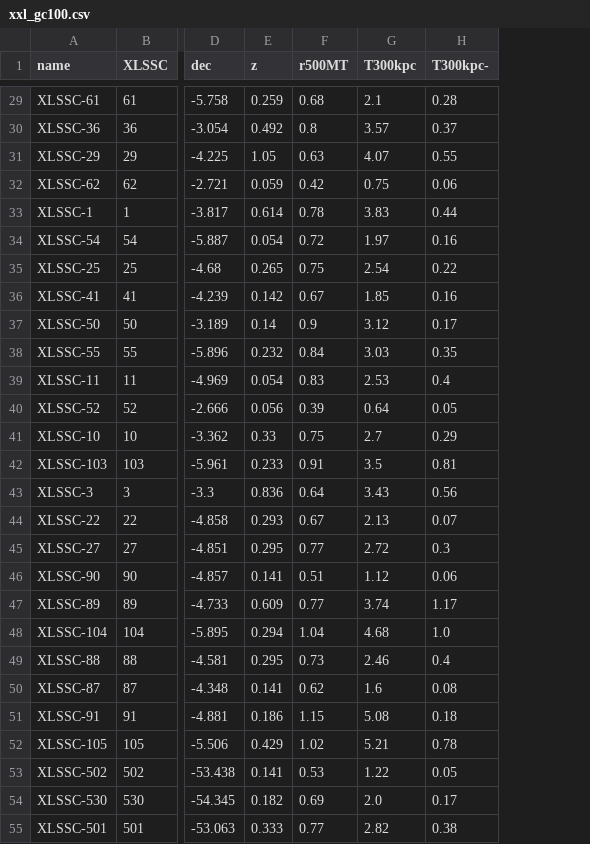
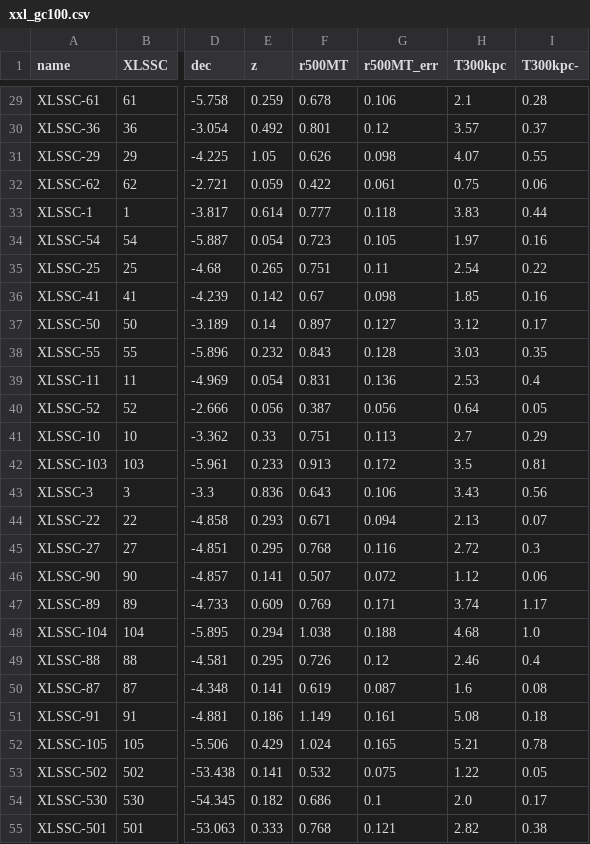
Before and after one commit to DavidT3/XCS-Mass-Paper-I-Analysis, a CSV file: sample_files/xxl_gc100.csv, drawn as a sheet; only a part is shown, gaps mark what is left out; the diff covers the shown part only; the diff names each change by its address in the sheet, - before the commit and + after, or states it on an @@ line.

```diff
--- a/sample_files/xxl_gc100.csv
+++ b/sample_files/xxl_gc100.csv
+column G (r500MT_err), rows 29-55: 0.106 | 0.12 | 0.098 | 0.061 | 0.118 | 0.105 | 0.11 | 0.098 | 0.127 | 0.128 | 0.136 | 0.056 | 0.113 | 0.172 | 0.106 | 0.094 | 0.116 | 0.072 | 0.171 | 0.188 | 0.12 | 0.087 | 0.161 | 0.165 | 0.075 | 0.1 | 0.121
-F29 (r500MT): 0.68
+F29 (r500MT): 0.678
-F30 (r500MT): 0.8
+F30 (r500MT): 0.801
-F31 (r500MT): 0.63
+F31 (r500MT): 0.626
-F32 (r500MT): 0.42
+F32 (r500MT): 0.422
-F33 (r500MT): 0.78
+F33 (r500MT): 0.777
-F34 (r500MT): 0.72
+F34 (r500MT): 0.723
-F35 (r500MT): 0.75
+F35 (r500MT): 0.751
-F37 (r500MT): 0.9
+F37 (r500MT): 0.897
-F38 (r500MT): 0.84
+F38 (r500MT): 0.843
-F39 (r500MT): 0.83
+F39 (r500MT): 0.831
-F40 (r500MT): 0.39
+F40 (r500MT): 0.387
-F41 (r500MT): 0.75
+F41 (r500MT): 0.751
-F42 (r500MT): 0.91
+F42 (r500MT): 0.913
-F43 (r500MT): 0.64
+F43 (r500MT): 0.643
-F44 (r500MT): 0.67
+F44 (r500MT): 0.671
-F45 (r500MT): 0.77
+F45 (r500MT): 0.768
-F46 (r500MT): 0.51
+F46 (r500MT): 0.507
-F47 (r500MT): 0.77
+F47 (r500MT): 0.769
-F48 (r500MT): 1.04
+F48 (r500MT): 1.038
-F49 (r500MT): 0.73
+F49 (r500MT): 0.726
-F50 (r500MT): 0.62
+F50 (r500MT): 0.619
-F51 (r500MT): 1.15
+F51 (r500MT): 1.149
-F52 (r500MT): 1.02
+F52 (r500MT): 1.024
-F53 (r500MT): 0.53
+F53 (r500MT): 0.532
-F54 (r500MT): 0.69
+F54 (r500MT): 0.686
-F55 (r500MT): 0.77
+F55 (r500MT): 0.768
```
Also changed, not shown: 72 edited cells elsewhere in this file.
